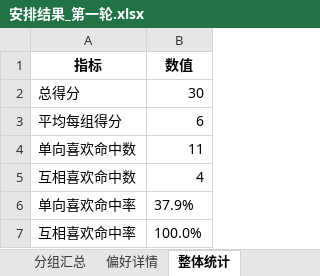
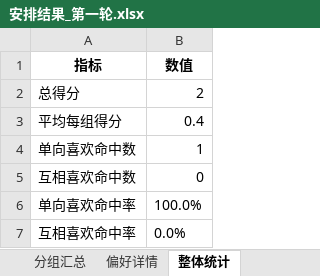
Before and after one commit to markmu28/dating_match_optimization, an Excel workbook: outputs/安排结果_第一轮.xlsx, sheet 整体统计, drawn as a sheet; values as stored, in another font and other column widths than the file's, no borders; the diff names each change by its address in the sheet, - before the commit and + after, or states it on an @@ line.

```diff
--- a/outputs/安排结果_第一轮.xlsx (sheet 整体统计)
+++ b/outputs/安排结果_第一轮.xlsx (sheet 整体统计)
-B2 (数值): 30
+B2 (数值): 2
-B3 (数值): 6
+B3 (数值): 0.4
-B4 (数值): 11
+B4 (数值): 1
-B5 (数值): 4
+B5 (数值): 0
-B6 (数值): 37.9%
+B6 (数值): 100.0%
-B7 (数值): 100.0%
+B7 (数值): 0.0%
```
Also changed, not shown: sheet 偏好详情, sheet 分组汇总, outputs/安排结果_双人配对.xlsx, outputs/安排结果_第二轮.xlsx, 16 other files.
